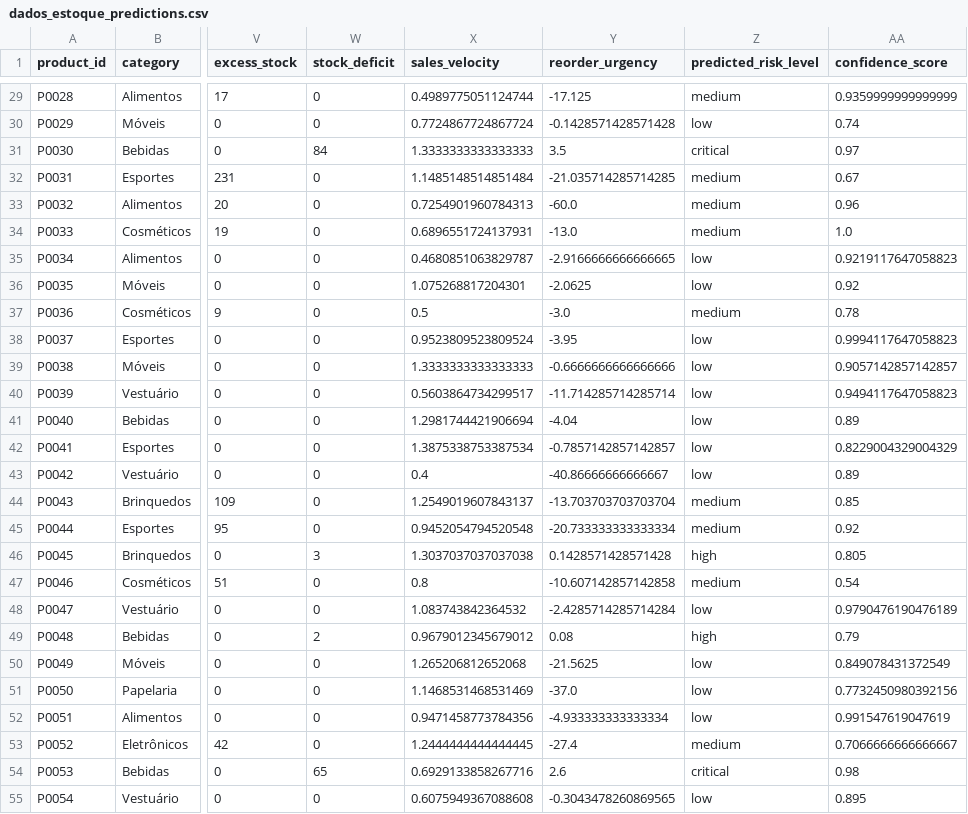
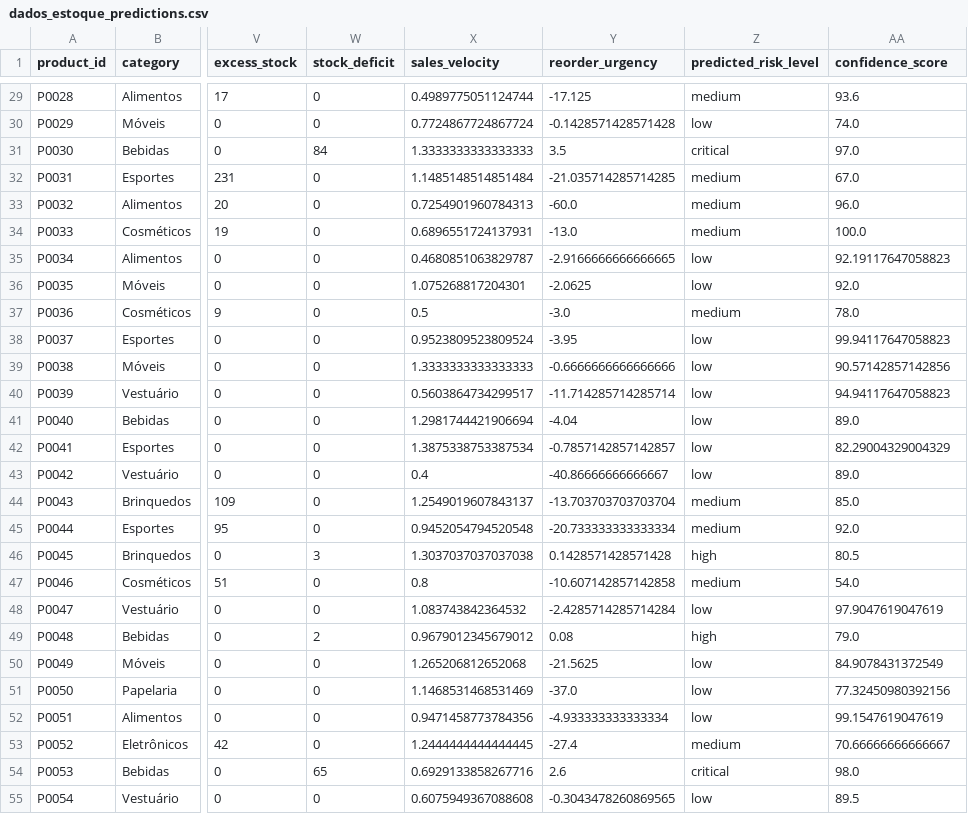
Before and after one commit to estevam5s/Stock_Manager, a CSV file: ML/data/dados_estoque_predictions.csv, drawn as a sheet; only a part is shown, gaps mark what is left out; the diff covers the shown part only; the diff names each change by its address in the sheet, - before the commit and + after, or states it on an @@ line.

```diff
--- a/ML/data/dados_estoque_predictions.csv
+++ b/ML/data/dados_estoque_predictions.csv
-AA29 (confidence_score): 0.9359999999999999
+AA29 (confidence_score): 93.6
-AA30 (confidence_score): 0.74
+AA30 (confidence_score): 74.0
-AA31 (confidence_score): 0.97
+AA31 (confidence_score): 97.0
-AA32 (confidence_score): 0.67
+AA32 (confidence_score): 67.0
-AA33 (confidence_score): 0.96
+AA33 (confidence_score): 96.0
-AA34 (confidence_score): 1.0
+AA34 (confidence_score): 100.0
-AA35 (confidence_score): 0.9219117647058823
+AA35 (confidence_score): 92.19117647058823
-AA36 (confidence_score): 0.92
+AA36 (confidence_score): 92.0
-AA37 (confidence_score): 0.78
+AA37 (confidence_score): 78.0
-AA38 (confidence_score): 0.9994117647058823
+AA38 (confidence_score): 99.94117647058823
-AA39 (confidence_score): 0.9057142857142857
+AA39 (confidence_score): 90.57142857142856
-AA40 (confidence_score): 0.9494117647058823
+AA40 (confidence_score): 94.94117647058823
-AA41 (confidence_score): 0.89
+AA41 (confidence_score): 89.0
-AA42 (confidence_score): 0.8229004329004329
+AA42 (confidence_score): 82.29004329004329
-AA43 (confidence_score): 0.89
+AA43 (confidence_score): 89.0
-AA44 (confidence_score): 0.85
+AA44 (confidence_score): 85.0
-AA45 (confidence_score): 0.92
+AA45 (confidence_score): 92.0
-AA46 (confidence_score): 0.805
+AA46 (confidence_score): 80.5
-AA47 (confidence_score): 0.54
+AA47 (confidence_score): 54.0
-AA48 (confidence_score): 0.9790476190476189
+AA48 (confidence_score): 97.9047619047619
-AA49 (confidence_score): 0.79
+AA49 (confidence_score): 79.0
-AA50 (confidence_score): 0.849078431372549
+AA50 (confidence_score): 84.9078431372549
-AA51 (confidence_score): 0.7732450980392156
+AA51 (confidence_score): 77.32450980392156
-AA52 (confidence_score): 0.991547619047619
+AA52 (confidence_score): 99.1547619047619
-AA53 (confidence_score): 0.7066666666666667
+AA53 (confidence_score): 70.66666666666667
-AA54 (confidence_score): 0.98
+AA54 (confidence_score): 98.0
-AA55 (confidence_score): 0.895
+AA55 (confidence_score): 89.5
```
Also changed, not shown: 173 edited cells elsewhere in this file, 13 other files.
